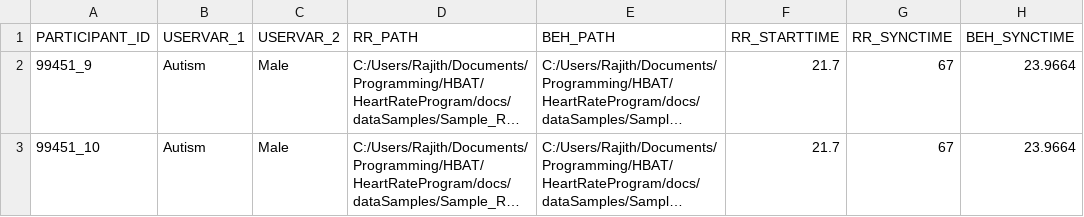
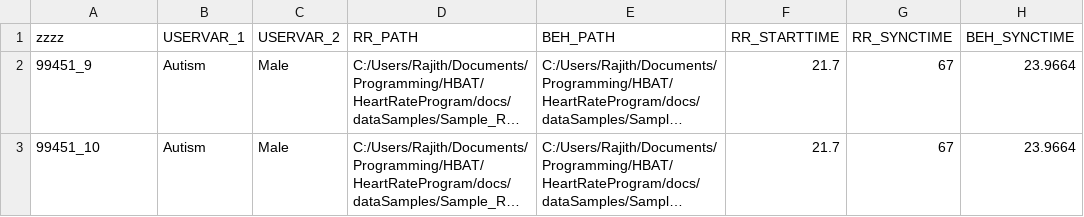
Before and after one commit to manojpolisetti22/HeartRateProgram, a CSV file: docs/dataSamples/Sample_DataGrid_Rajith.csv, drawn as a sheet; long unchanged cells end in …; the diff names each change by its address in the sheet, - before the commit and + after, or states it on an @@ line.

```diff
--- a/docs/dataSamples/Sample_DataGrid_Rajith.csv
+++ b/docs/dataSamples/Sample_DataGrid_Rajith.csv
-A1: PARTICIPANT_ID
+A1: zzzz
```
Also changed, not shown: docs/dataSamples/Newest Samples/Sample_DataGrid_RAZ.csv.
